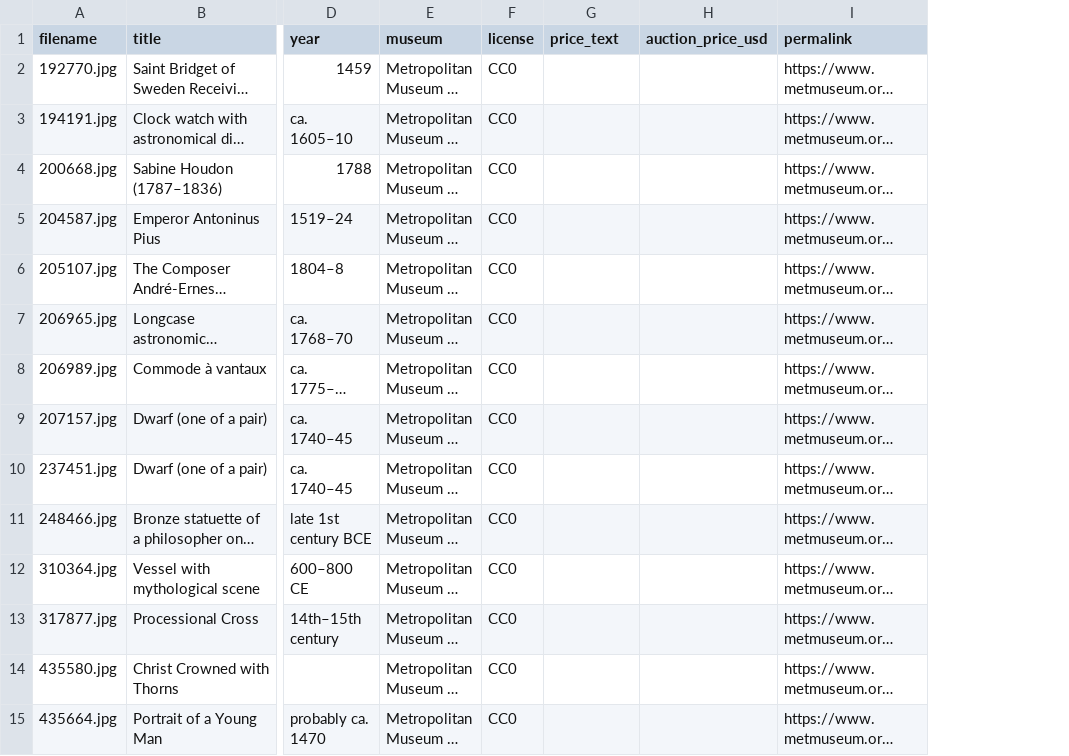
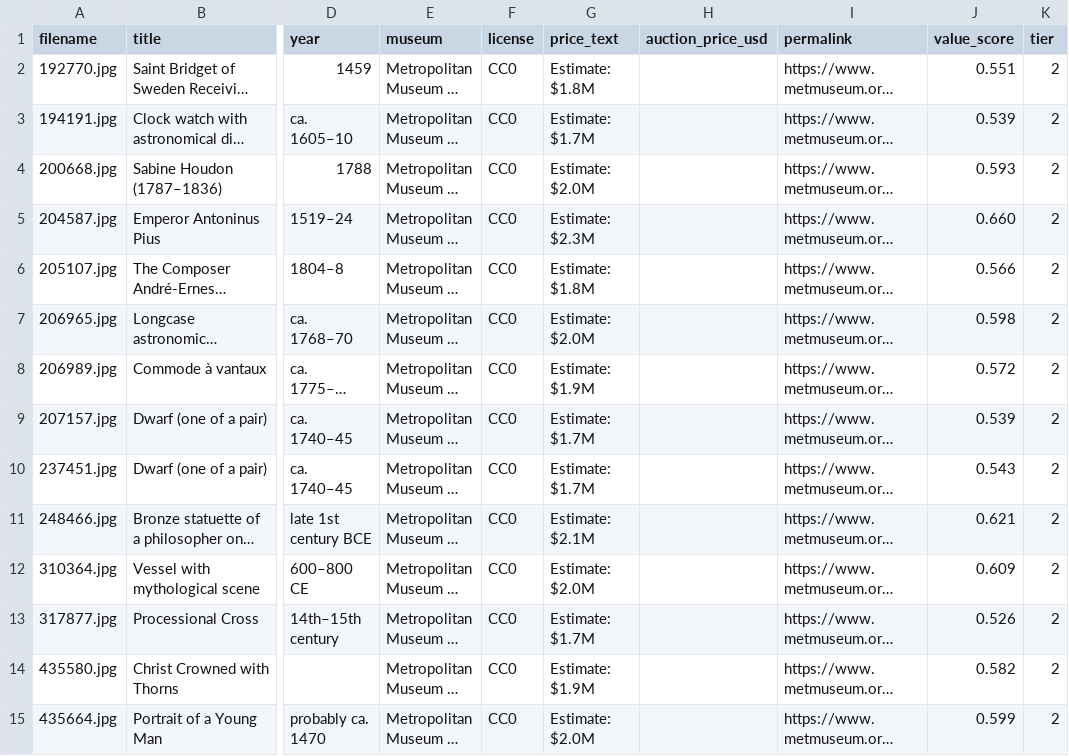
Before and after one commit to Vanillasky78/EmbodiedAestheticReconstruction, a CSV file: data/met/embeddings_meta.csv, drawn as a sheet; only a part is shown, gaps mark what is left out; long unchanged cells end in …; the diff covers the shown part only; the diff names each change by its address in the sheet, - before the commit and + after, or states it on an @@ line.

```diff
--- a/data/met/embeddings_meta.csv
+++ b/data/met/embeddings_meta.csv
+column J (value_score), rows 2-15: 0.551 | 0.539 | 0.593 | 0.660 | 0.566 | 0.598 | 0.572 | 0.539 | 0.543 | 0.621 | 0.609 | 0.526 | 0.582 | 0.599
+column K (tier), rows 2-15: all 2
-G2 (price_text): (empty)
+G2 (price_text): Estimate: $1.8M
-G3 (price_text): (empty)
+G3 (price_text): Estimate: $1.7M
-G4 (price_text): (empty)
+G4 (price_text): Estimate: $2.0M
-G5 (price_text): (empty)
+G5 (price_text): Estimate: $2.3M
-G6 (price_text): (empty)
+G6 (price_text): Estimate: $1.8M
-G7 (price_text): (empty)
+G7 (price_text): Estimate: $2.0M
-G8 (price_text): (empty)
+G8 (price_text): Estimate: $1.9M
-G9:G10 (price_text): (empty)
+G9:G10 (price_text): Estimate: $1.7M
-G11 (price_text): (empty)
+G11 (price_text): Estimate: $2.1M
-G12 (price_text): (empty)
+G12 (price_text): Estimate: $2.0M
-G13 (price_text): (empty)
+G13 (price_text): Estimate: $1.7M
-G14 (price_text): (empty)
+G14 (price_text): Estimate: $1.9M
-G15 (price_text): (empty)
+G15 (price_text): Estimate: $2.0M
```
Also changed, not shown: 66 edited cells elsewhere in this file, data/local/embeddings_meta.csv, 3 other files.
